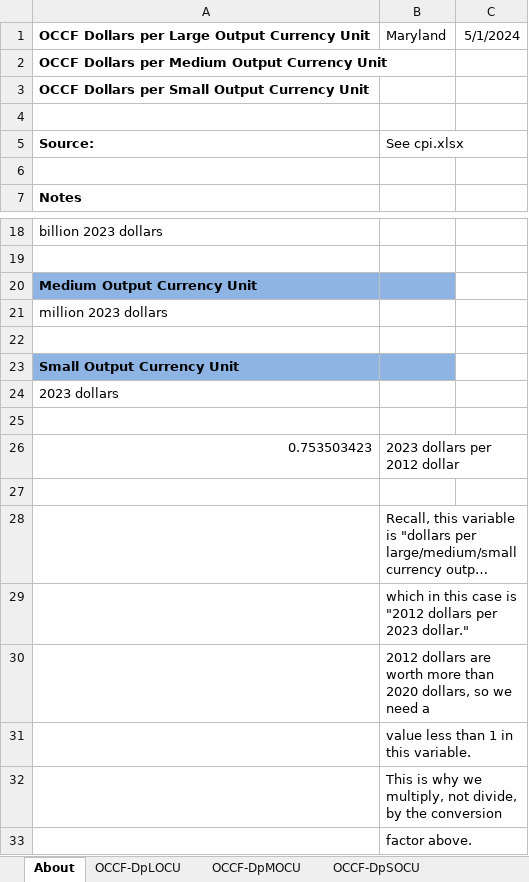
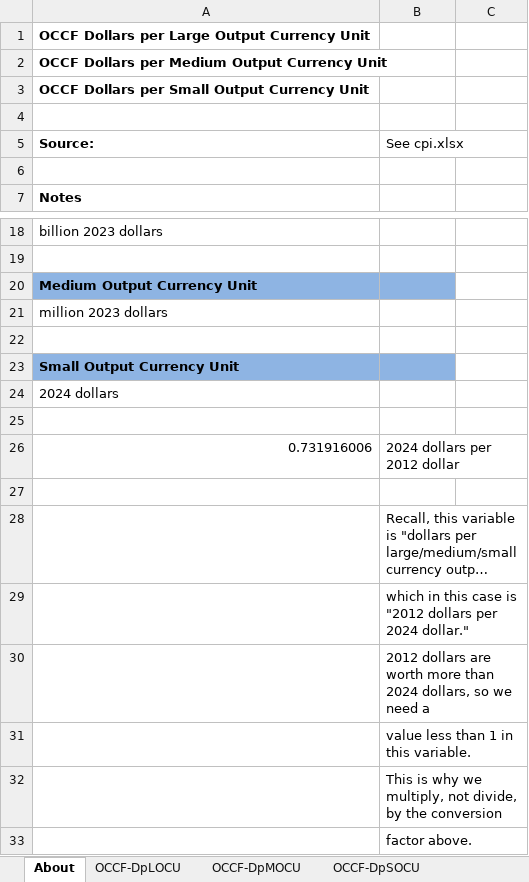
Before and after one commit to EnergyInnovation/eps-maryland, an Excel workbook: InputData/web-app/OCCF/Output Currency Conversion Factors.xlsx, sheet About, drawn as a sheet; only a part is shown, gaps mark what is left out; long unchanged cells end in …; values as stored, in another font and other column widths than the file's, no borders; removed rows and columns are numbered as before the commit, all else as after; the diff names each change by its address in the sheet, - before the commit and + after, or states it on an @@ line.

```diff
--- a/InputData/web-app/OCCF/Output Currency Conversion Factors.xlsx (sheet About)
+++ b/InputData/web-app/OCCF/Output Currency Conversion Factors.xlsx (sheet About)
-B1 (See cpi.xlsx): Maryland
+B1 (See cpi.xlsx): (empty)
-C1: 5/1/2024
+C1: (empty)
-A24 (Source:): 2023 dollars
+A24 (Source:): 2024 dollars
-row 26: 0.753503423 | 2023 dollars per 2012 dollar
+row 26: 0.731916006 | 2024 dollars per 2012 dollar
-B29 (See cpi.xlsx): …dollars per 2023 dollar."
+B29 (See cpi.xlsx): …dollars per 2024 dollar."
-B30 (See cpi.xlsx): …more than 2020 dollars, so…
+B30 (See cpi.xlsx): …more than 2024 dollars, so…
```
Also changed, not shown: sheet OCCF-DpSOCU, sheet OCCF-DpLOCU, sheet OCCF-DpMOCU, 53 other files.
